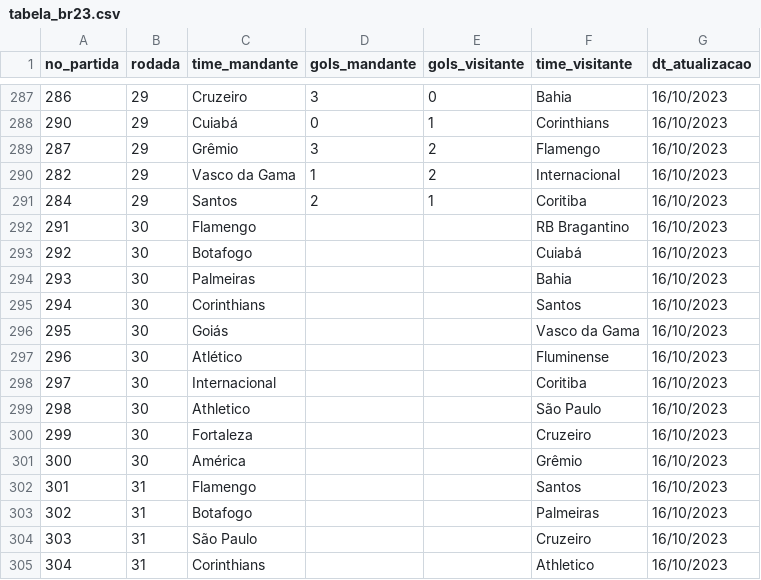
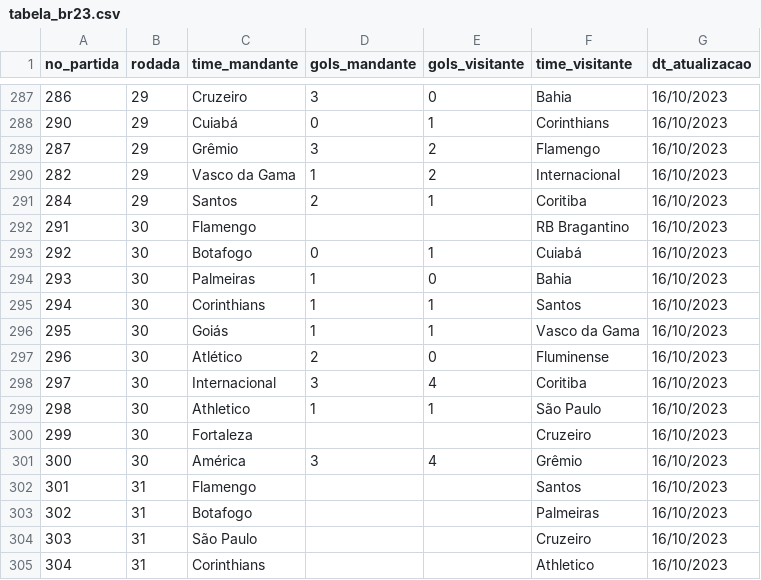
Before and after one commit to betoschneider/br23, a CSV file: tabela_br23.csv, drawn as a sheet; only a part is shown, gaps mark what is left out.

Commit message:
atualizacao 30 rodada

```diff
--- a/tabela_br23.csv
+++ b/tabela_br23.csv
@@ -292,11 +292,11 @@
 291;30;Flamengo;;;RB Bragantino;16/10/2023
-292;30;Botafogo;;;Cuiabá;16/10/2023
-293;30;Palmeiras;;;Bahia;16/10/2023
-294;30;Corinthians;;;Santos;16/10/2023
-295;30;Goiás;;;Vasco da Gama;16/10/2023
-296;30;Atlético;;;Fluminense;16/10/2023
-297;30;Internacional;;;Coritiba;16/10/2023
-298;30;Athletico;;;São Paulo;16/10/2023
+292;30;Botafogo;0;1;Cuiabá;16/10/2023
+293;30;Palmeiras;1;0;Bahia;16/10/2023
+294;30;Corinthians;1;1;Santos;16/10/2023
+295;30;Goiás;1;1;Vasco da Gama;16/10/2023
+296;30;Atlético;2;0;Fluminense;16/10/2023
+297;30;Internacional;3;4;Coritiba;16/10/2023
+298;30;Athletico;1;1;São Paulo;16/10/2023
 299;30;Fortaleza;;;Cruzeiro;16/10/2023
-300;30;América;;;Grêmio;16/10/2023
+300;30;América;3;4;Grêmio;16/10/2023
 301;31;Flamengo;;;Santos;16/10/2023
```
